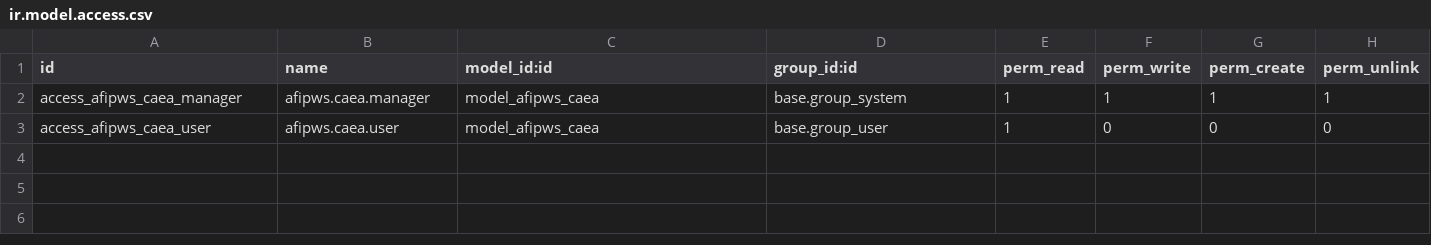
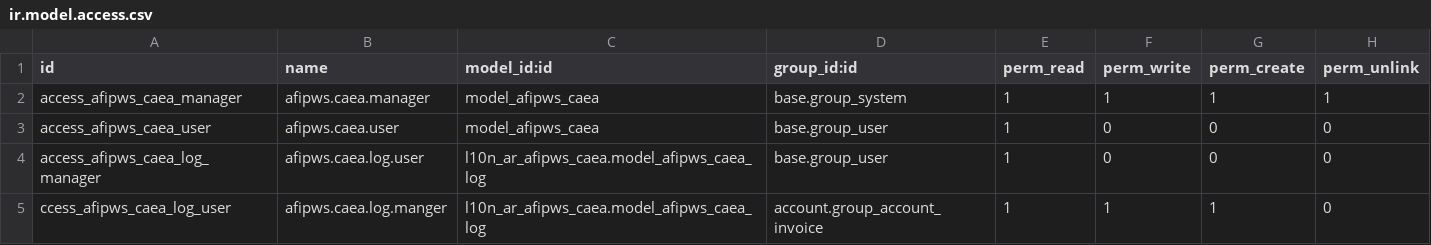
Before and after one commit to ingadhoc/odoo-argentina-ce, a CSV file: l10n_ar_afipws_caea/security/ir.model.access.csv, drawn as a sheet.

Commit message:
[ADD] CAEA add log, add systray, add CAEA timeout

```diff
--- a/l10n_ar_afipws_caea/security/ir.model.access.csv
+++ b/l10n_ar_afipws_caea/security/ir.model.access.csv
@@ -3 +3,3 @@ access_afipws_caea_manager,afipws.caea.manager,model_afipws_caea,base.group_syst
 access_afipws_caea_user,afipws.caea.user,model_afipws_caea,base.group_user,1,0,0,0
+access_afipws_caea_log_manager,afipws.caea.log.user,l10n_ar_afipws_caea.model_afipws_caea_log,base.group_user,1,0,0,0
+ccess_afipws_caea_log_user,afipws.caea.log.manger,l10n_ar_afipws_caea.model_afipws_caea_log,account.group_account_invoice,1,1,1,0
```
Also changed, not shown: 10 other files.
